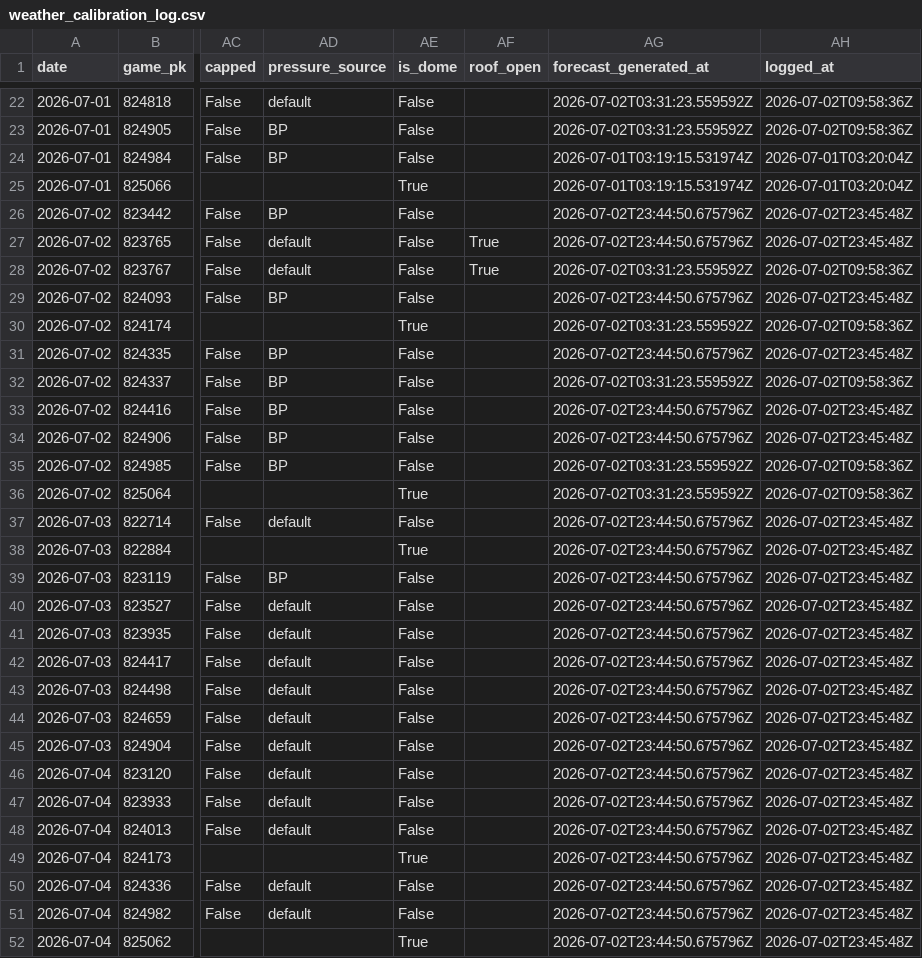
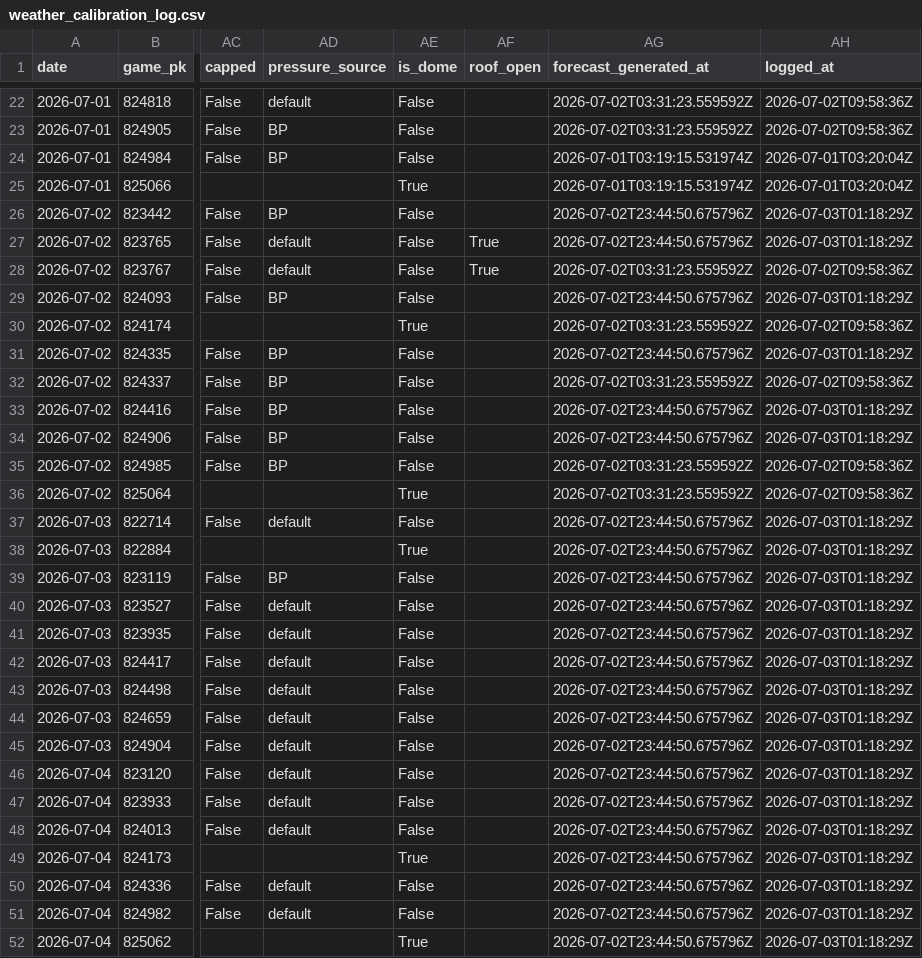
Before and after one commit to szerillo/mlb-tracker, a CSV file: data/weather_calibration_log.csv, drawn as a sheet; only a part is shown, gaps mark what is left out; the diff names each change by its address in the sheet, - before the commit and + after, or states it on an @@ line.

```diff
--- a/data/weather_calibration_log.csv
+++ b/data/weather_calibration_log.csv
-AH26:AH27 (logged_at): 2026-07-02T23:45:48Z
+AH26:AH27 (logged_at): 2026-07-03T01:18:29Z
-AH29 (logged_at): 2026-07-02T23:45:48Z
+AH29 (logged_at): 2026-07-03T01:18:29Z
-AH31 (logged_at): 2026-07-02T23:45:48Z
+AH31 (logged_at): 2026-07-03T01:18:29Z
-AH33:AH34 (logged_at): 2026-07-02T23:45:48Z
+AH33:AH34 (logged_at): 2026-07-03T01:18:29Z
-AH37:AH52 (logged_at): 2026-07-02T23:45:48Z
+AH37:AH52 (logged_at): 2026-07-03T01:18:29Z
```
Also changed, not shown: data/power_eye_2026.csv, 46 other files.
